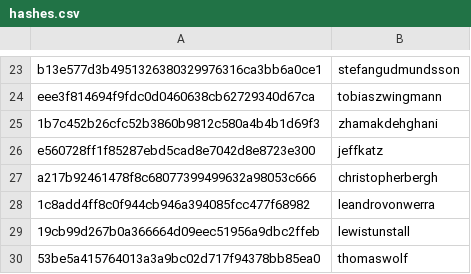
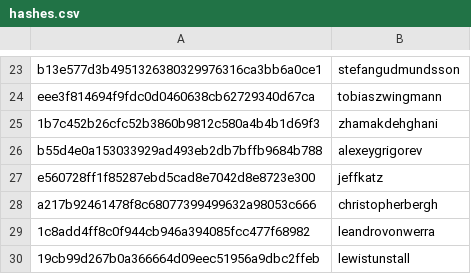
Before and after one commit to DataTalksClub/datatalksclub.github.io, a CSV file: scripts/data/hashes.csv, drawn as a sheet; only a part is shown, gaps mark what is left out; the shorter side is filled out with more unchanged rows; the diff names each change by its address in the sheet, - before the commit and + after, or states it on an @@ line.

Commit message:
Update hashes.csv

```diff
--- a/scripts/data/hashes.csv
+++ b/scripts/data/hashes.csv
+row 26: b55d4e0a153033929ad493eb2db7bffb9684b788 | alexeygrigorev
```
